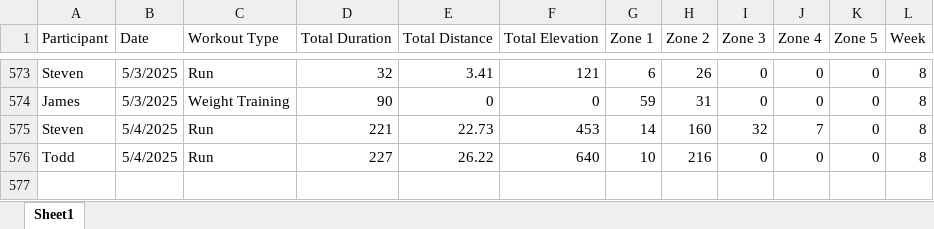
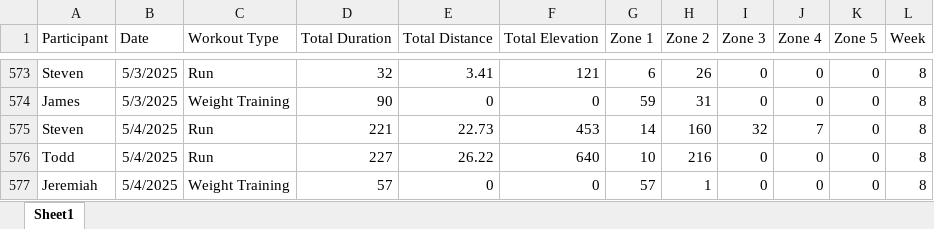
Before and after one commit to Steven-Carter-Data/50k-Strava-Tracker, an Excel workbook: TieDye_Weekly_Scoreboard.xlsx, sheet Sheet1, drawn as a sheet; only a part is shown, gaps mark what is left out; values as stored, in another font and other column widths than the file's, no borders; the diff names each change by its address in the sheet, - before the commit and + after, or states it on an @@ line.

Commit message:
updated version

```diff
--- a/TieDye_Weekly_Scoreboard.xlsx (sheet Sheet1)
+++ b/TieDye_Weekly_Scoreboard.xlsx (sheet Sheet1)
+row 577: Jeremiah | 5/4/2025 | Weight Training | 57 | 0 | 0 | 57 | 1 | 0 | 0 | 0 | 8
```
